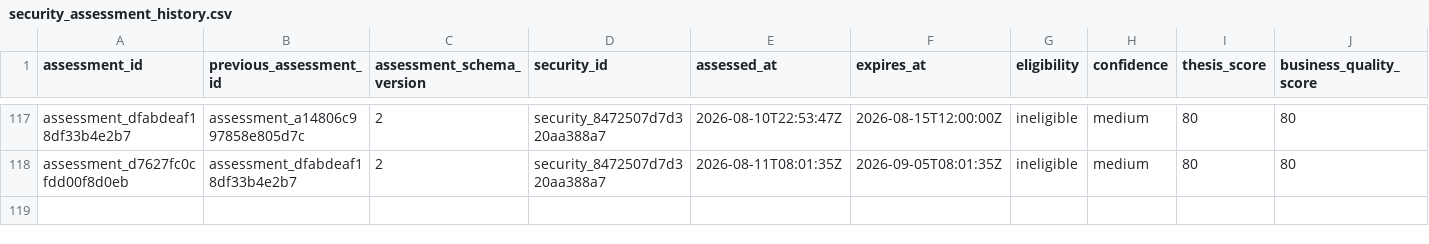
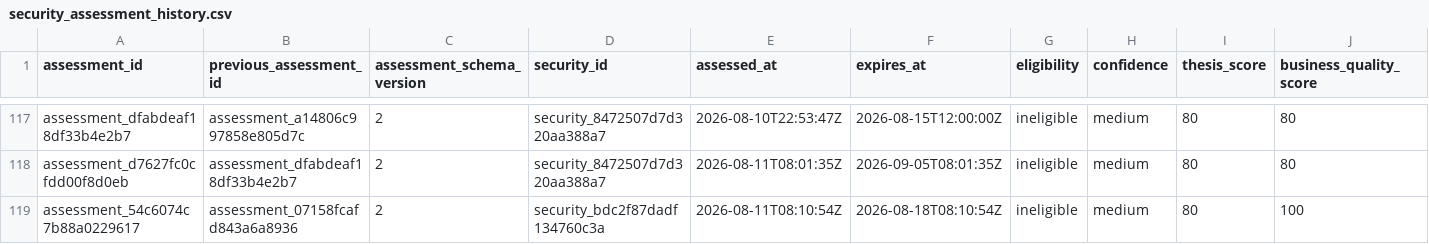
Before and after one commit to Kabutojira/PaperTrader, a CSV file: data/tables/security_assessment_history.csv, drawn as a sheet; only a part is shown, gaps mark what is left out; rows hold the shown columns only; the diff names each change by its address in the sheet, - before the commit and + after, or states it on an @@ line.

```diff
--- a/data/tables/security_assessment_history.csv
+++ b/data/tables/security_assessment_history.csv
+row 119: assessment_54c6074c7b88a0229617 | assessment_07158fcafd843a6a8936 | 2 | security_bdc2f87dadf134760c3a | 2026-08-11T08:10:54Z | 2026-08-18T08:10:54Z | ineligible | medium | 80 | 100
```
Also changed, not shown: data/operations/operations_history.csv, data/tables/securities.csv, 23 other files.
